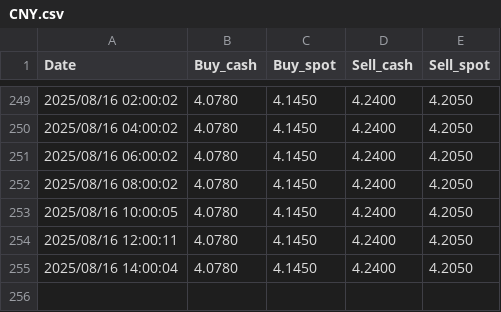
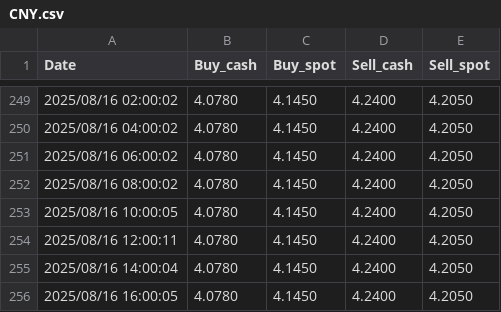
Before and after one commit to sdfgh5343/Daily-News-Update, a CSV file: Data/history/CNY.csv, drawn as a sheet; only a part is shown, gaps mark what is left out.

```diff
--- a/Data/history/CNY.csv
+++ b/Data/history/CNY.csv
@@ -255 +255,2 @@ Date,Buy_cash,Buy_spot,Sell_cash,Sell_spot
 2025/08/16 14:00:04,4.0780,4.1450,4.2400,4.2050
+2025/08/16 16:00:05,4.0780,4.1450,4.2400,4.2050
```
Also changed, not shown: Data/history/EUR.csv, Data/history/JPY.csv, 12 other files.
